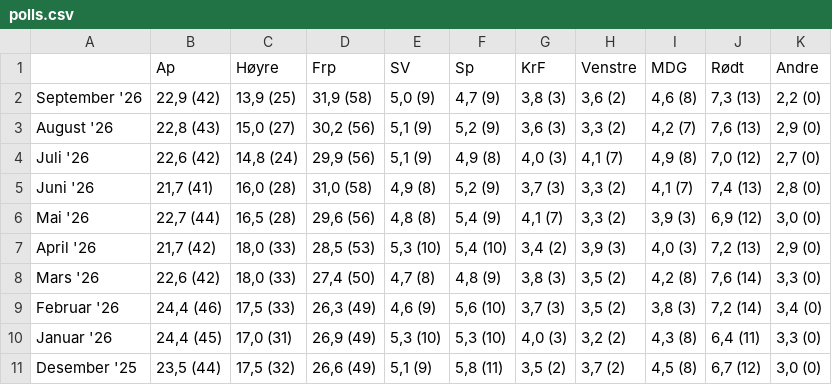
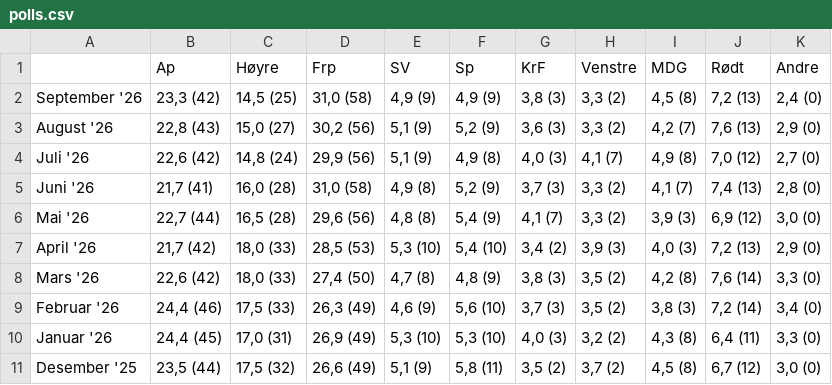
Before and after one commit to oystess/valg_analyser, a CSV file: data/processed/polls.csv, drawn as a sheet.

```diff
--- a/data/processed/polls.csv
+++ b/data/processed/polls.csv
@@ -1,3 +1,3 @@
 ;Ap;Høyre;Frp;SV;Sp;KrF;Venstre;MDG;Rødt;Andre
-September '26;22,9 (42);13,9 (25);31,9 (58);5,0 (9);4,7 (9);3,8 (3);3,6 (2);4,6 (8);7,3 (13);2,2 (0)
+September '26;23,3 (42);14,5 (25);31,0 (58);4,9 (9);4,9 (9);3,8 (3);3,3 (2);4,5 (8);7,2 (13);2,4 (0)
 August '26;22,8 (43);15,0 (27);30,2 (56);5,1 (9);5,2 (9);3,6 (3);3,3 (2);4,2 (7);7,6 (13);2,9 (0)
```
